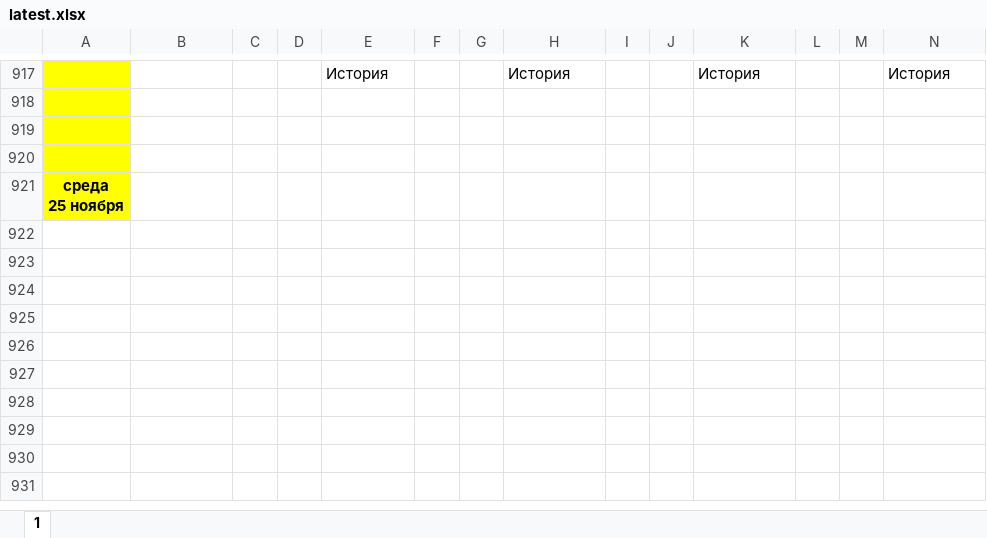
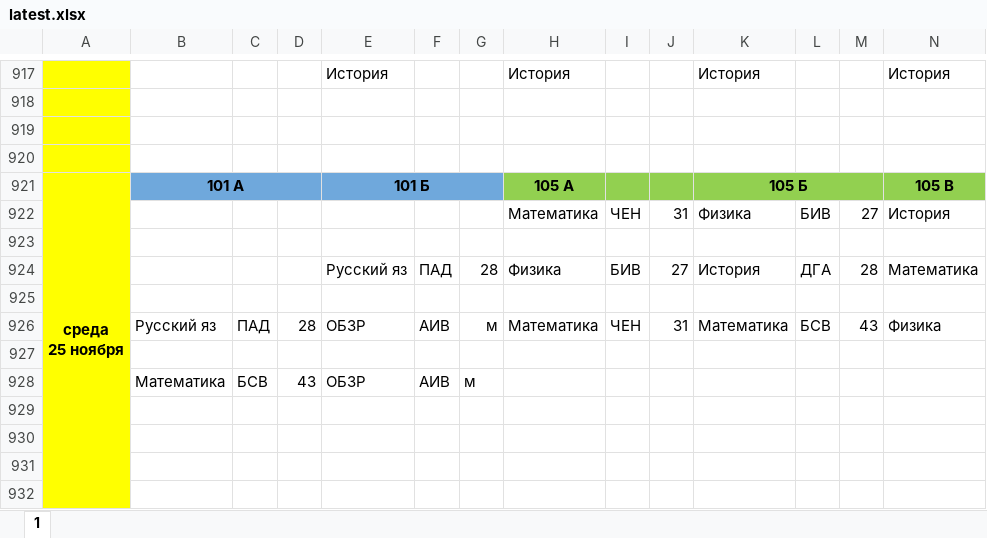
Before and after one commit to koovarem-byte/puls, an Excel workbook: cache/latest.xlsx, sheet 1, drawn as a sheet; only a part is shown, gaps mark what is left out; values as stored, in another font and other column widths than the file's, no borders; charts and pictures not drawn; removed rows and columns are numbered as before the commit, all else as after; rows hold the shown columns only; ↵ is a line break in a cell; the diff names each change by its address in the sheet, - before the commit and + after, or states it on an @@ line.

```diff
--- a/cache/latest.xlsx (sheet 1)
+++ b/cache/latest.xlsx (sheet 1)
-row 921: среда ↵ 25 ноября
+row 921: среда ↵ 25 ноября | 101 А |  |  | 101 Б |  |  | 105 А |  |  | 105 Б |  |  | 105 В
+row 922:  |  |  |  |  |  |  | Математика | ЧЕН | 31 | Физика | БИВ | 27 | История
+row 923: (empty)
+row 924:  |  |  |  | Русский яз | ПАД | 28 | Физика | БИВ | 27 | История | ДГА | 28 | Математика
+row 925: (empty)
+row 926:  | Русский яз | ПАД | 28 | ОБЗР | АИВ | м | Математика | ЧЕН | 31 | Математика | БСВ | 43 | Физика
+row 927: (empty)
+row 928:  | Математика | БСВ | 43 | ОБЗР | АИВ | м
+row 929: (empty)
+row 930: (empty)
+row 931: (empty)
+row 932: (empty)
```
Also changed, not shown: 2 other files.
